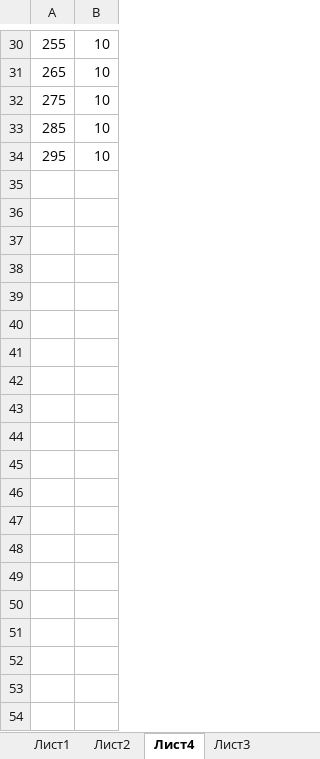
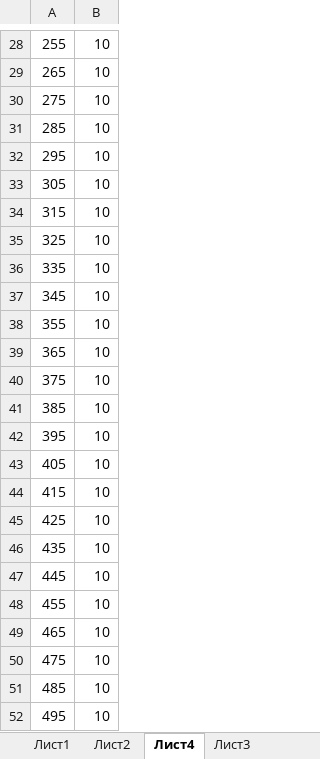
Before and after one commit to teterevlev/Simulator, an Excel workbook: firmware/physics/log visualizer.xlsx, sheet Лист4, drawn as a sheet; only a part is shown, gaps mark what is left out; values as stored, in another font and other column widths than the file's, no borders; charts and pictures not drawn; the diff covers the shown part only; the diff names each change by its address in the sheet, - before the commit and + after, or states it on an @@ line.

```diff
--- a/firmware/physics/log visualizer.xlsx (sheet Лист4)
+++ b/firmware/physics/log visualizer.xlsx (sheet Лист4)
+row 33: 305 | 10
+row 34: 315 | 10
+row 35: 325 | 10
+row 36: 335 | 10
+row 37: 345 | 10
+row 38: 355 | 10
+row 39: 365 | 10
+row 40: 375 | 10
+row 41: 385 | 10
+row 42: 395 | 10
+row 43: 405 | 10
+row 44: 415 | 10
+row 45: 425 | 10
+row 46: 435 | 10
+row 47: 445 | 10
+row 48: 455 | 10
+row 49: 465 | 10
+row 50: 475 | 10
+row 51: 485 | 10
+row 52: 495 | 10
```
Also changed, not shown: 451 added rows, 4 removed rows and 4 edited cells elsewhere in this sheet, sheet Лист2, formulas that keep their value, charts or pictures, 24 other files.
